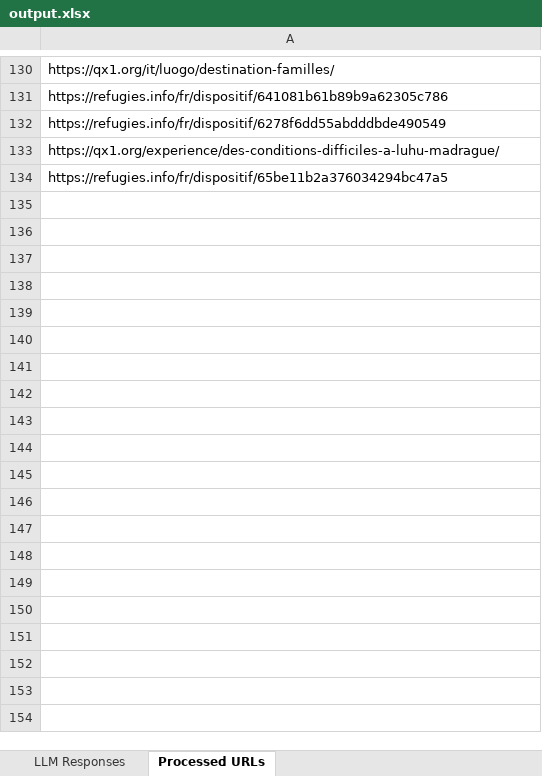
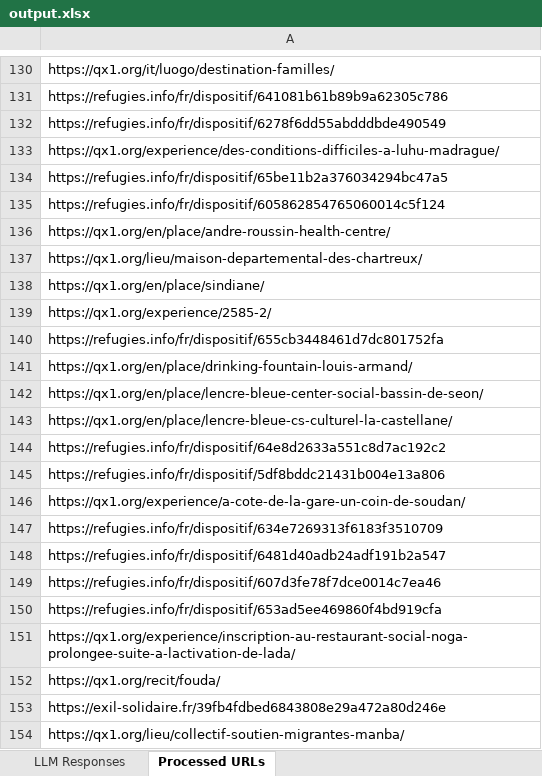
Before and after one commit to svoi-fr/mirai_graph, an Excel workbook: output.xlsx, sheet Processed URLs, drawn as a sheet; only a part is shown, gaps mark what is left out; values as stored, in another font and other column widths than the file's, no borders; the diff covers the shown part only; the diff names each change by its address in the sheet, - before the commit and + after, or states it on an @@ line.

```diff
--- a/output.xlsx (sheet Processed URLs)
+++ b/output.xlsx (sheet Processed URLs)
+row 135: https://refugies.info/fr/dispositif/605862854765060014c5f124
+row 136: https://qx1.org/en/place/andre-roussin-health-centre/
+row 137: https://qx1.org/lieu/maison-departemental-des-chartreux/
+row 138: https://qx1.org/en/place/sindiane/
+row 139: https://qx1.org/experience/2585-2/
+row 140: https://refugies.info/fr/dispositif/655cb3448461d7dc801752fa
+row 141: https://qx1.org/en/place/drinking-fountain-louis-armand/
+row 142: https://qx1.org/en/place/lencre-bleue-center-social-bassin-de-seon/
+row 143: https://qx1.org/en/place/lencre-bleue-cs-culturel-la-castellane/
+row 144: https://refugies.info/fr/dispositif/64e8d2633a551c8d7ac192c2
+row 145: https://refugies.info/fr/dispositif/5df8bddc21431b004e13a806
+row 146: https://qx1.org/experience/a-cote-de-la-gare-un-coin-de-soudan/
+row 147: https://refugies.info/fr/dispositif/634e7269313f6183f3510709
+row 148: https://refugies.info/fr/dispositif/6481d40adb24adf191b2a547
+row 149: https://refugies.info/fr/dispositif/607d3fe78f7dce0014c7ea46
+row 150: https://refugies.info/fr/dispositif/653ad5ee469860f4bd919cfa
+row 151: https://qx1.org/experience/inscription-au-restaurant-social-noga-prolongee-suite-a-lactivation-de-lada/
+row 152: https://qx1.org/recit/fouda/
+row 153: https://exil-solidaire.fr/39fb4fdbed6843808e29a472a80d246e
+row 154: https://qx1.org/lieu/collectif-soutien-migrantes-manba/
```
Also changed, not shown: 179 added rows elsewhere in this sheet, sheet LLM Responses, 7 other files.
